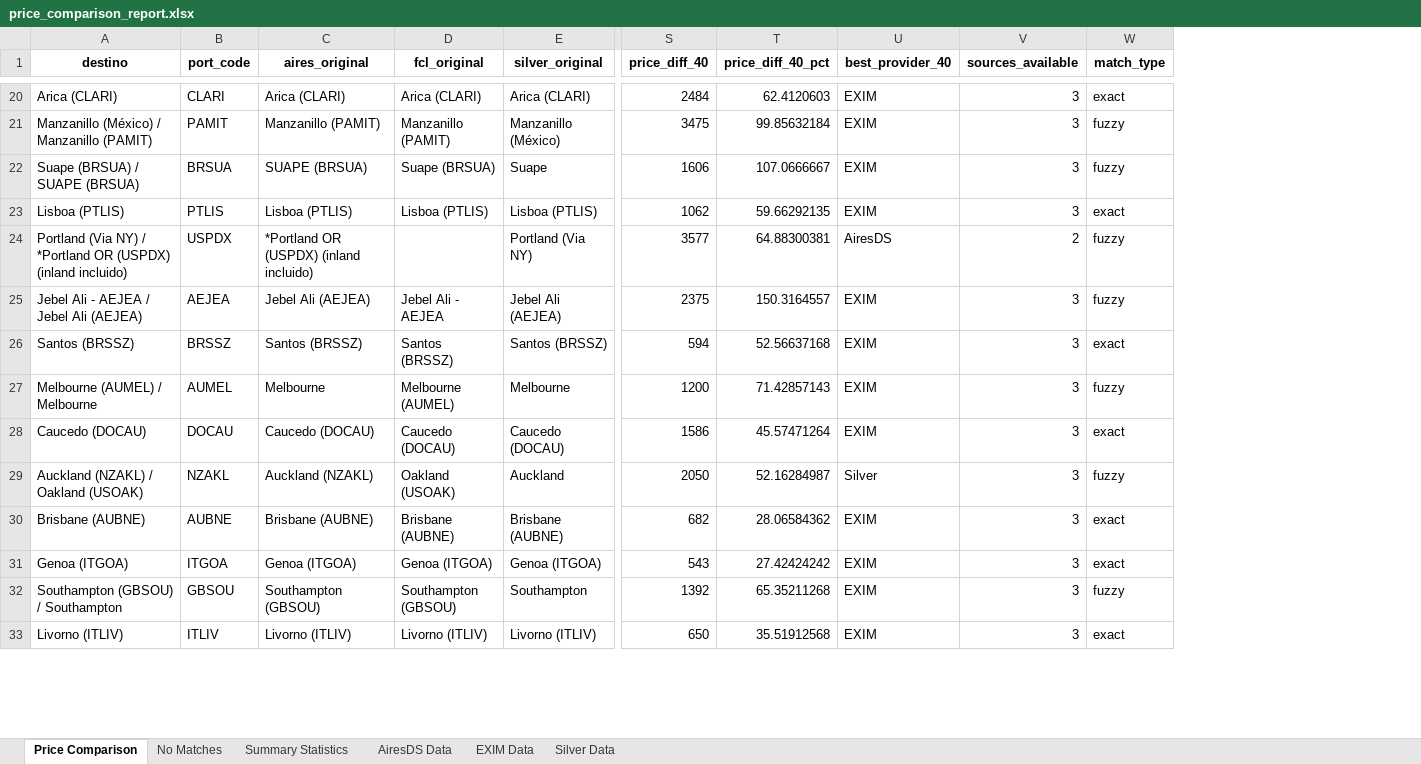
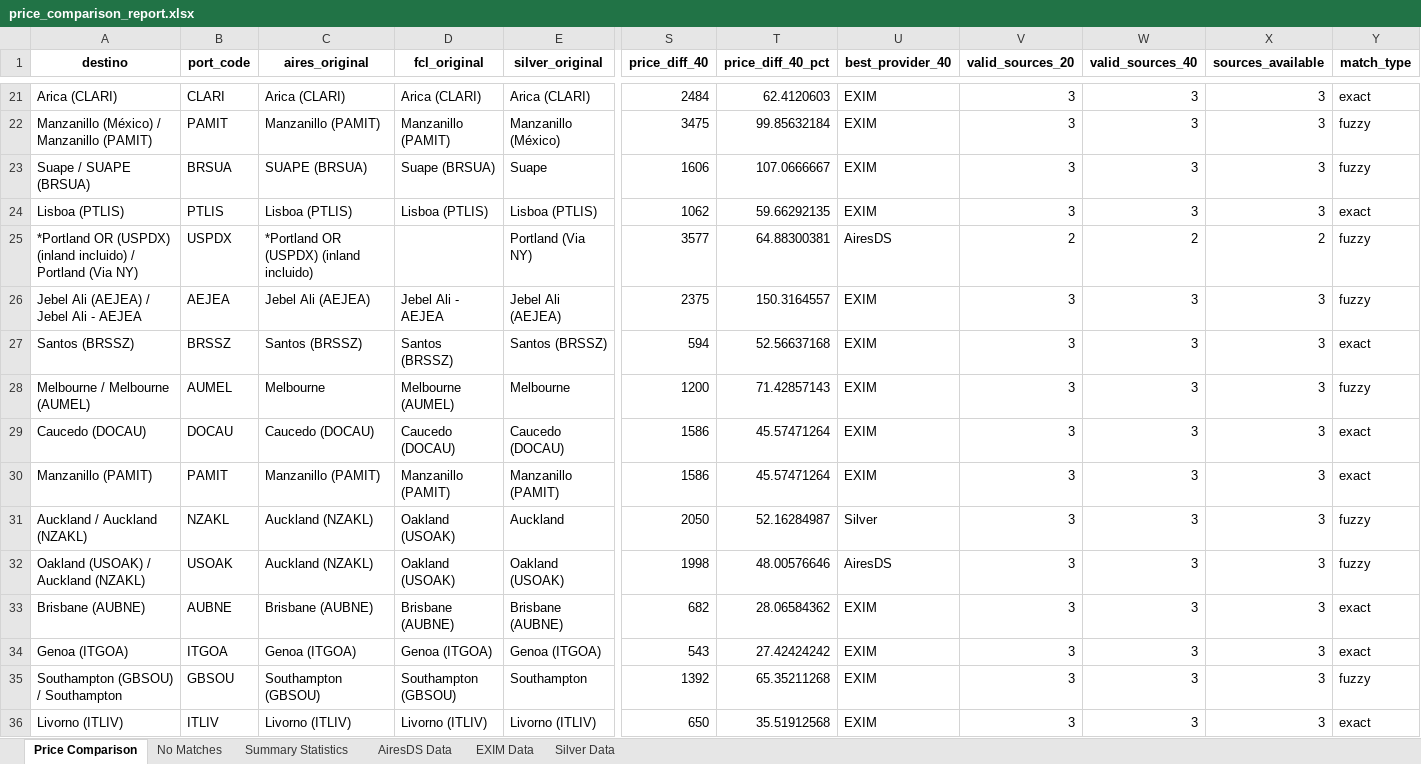
Before and after one commit to marajadesantelmo/liftvan_ypf, an Excel workbook: price_comparison_report.xlsx, sheet Price Comparison, drawn as a sheet; only a part is shown, gaps mark what is left out; values as stored, in another font and other column widths than the file's, no borders; addresses are those after the commit; rows hold the shown columns only; the diff covers the shown part only; the diff names each change by its address in the sheet, - before the commit and + after, or states it on an @@ line.

```diff
--- a/price_comparison_report.xlsx (sheet Price Comparison)
+++ b/price_comparison_report.xlsx (sheet Price Comparison)
+column V (valid_sources_20), rows 21-29: 3 | 3 | 3 | 3 | 2 | 3 | 3 | 3 | 3; row 31: 3; rows 33-36: all 3
+column W (valid_sources_40), rows 21-29: 3 | 3 | 3 | 3 | 2 | 3 | 3 | 3 | 3; row 31: 3; rows 33-36: all 3
-A23 (destino): Suape (BRSUA) / SUAPE (BRSUA)
+A23 (destino): Suape / SUAPE (BRSUA)
-A25 (destino): Portland (Via NY) / *Portland OR (USPDX) (inland incluido)
+A25 (destino): *Portland OR (USPDX) (inland incluido) / Portland (Via NY)
-A26 (destino): Jebel Ali - AEJEA / Jebel Ali (AEJEA)
+A26 (destino): Jebel Ali (AEJEA) / Jebel Ali - AEJEA
-A28 (destino): Melbourne (AUMEL) / Melbourne
+A28 (destino): Melbourne / Melbourne (AUMEL)
+row 30: Manzanillo (PAMIT) | PAMIT | Manzanillo (PAMIT) | Manzanillo (PAMIT) | Manzanillo (PAMIT) | 1586 | 45.57471264 | EXIM | 3 | 3 | 3 | exact
-A31 (destino): Auckland (NZAKL) / Oakland (USOAK)
+A31 (destino): Auckland / Auckland (NZAKL)
+row 32: Oakland (USOAK) / Auckland (NZAKL) | USOAK | Auckland (NZAKL) | Oakland (USOAK) | Oakland (USOAK) | 1998 | 48.00576646 | AiresDS | 3 | 3 | 3 | fuzzy
```
Also changed, not shown: 1 added row, 6 removed rows, 1 moved row and 25 edited cells elsewhere in this sheet, sheet No Matches, sheet Summary Statistics, 6 other files.
